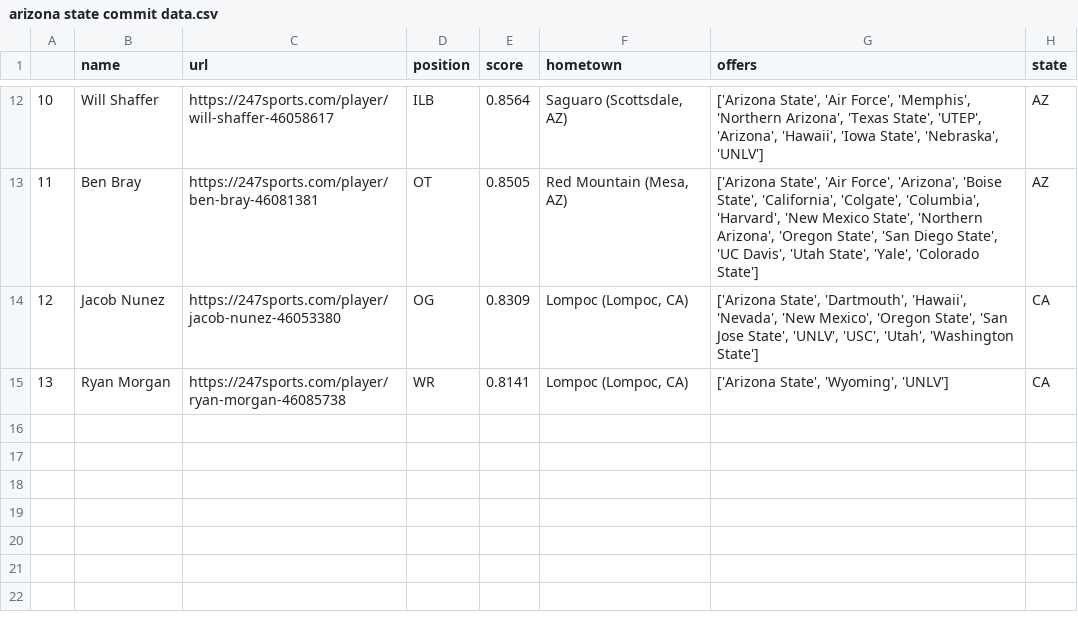
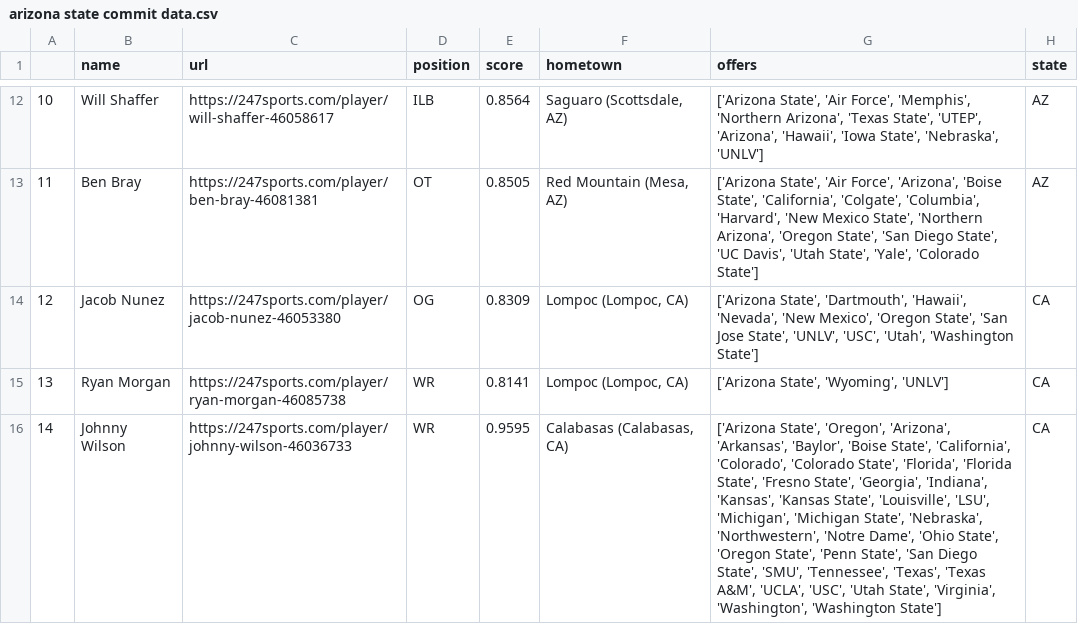
Before and after one commit to dlee1579/ncaa_recruiting, a CSV file: team recruiting raw data/arizona state commit data.csv, drawn as a sheet; only a part is shown, gaps mark what is left out; the diff names each change by its address in the sheet, - before the commit and + after, or states it on an @@ line.

```diff
--- a/team recruiting raw data/arizona state commit data.csv
+++ b/team recruiting raw data/arizona state commit data.csv
+row 16: 14 | Johnny Wilson | https://247sports.com/player/johnny-wilson-46036733 | WR | 0.9595 | Calabasas (Calabasas, CA) | ['Arizona State', 'Oregon', 'Arizona', 'Arkansas', 'Baylor', 'Boise State', 'California', 'Colorado', 'Colorado State', 'Florida', 'Florida State', 'Fresno State', 'Georgia', 'Indiana', 'Kansas', 'Kansas State', 'Louisville', 'LSU', 'Michigan', 'Michigan State', 'Nebraska', 'Northwestern', 'Notre Dame', 'Ohio State', 'Oregon State', 'Penn State', 'San Diego State', 'SMU', 'Tennessee', 'Texas', 'Texas A&M', 'UCLA', 'USC', 'Utah State', 'Virginia', 'Washington', 'Washington State'] | CA
```
Also changed, not shown: team recruiting raw data/auburn commit data.csv, team recruiting raw data/georgia tech commit data.csv, 5 other files.
